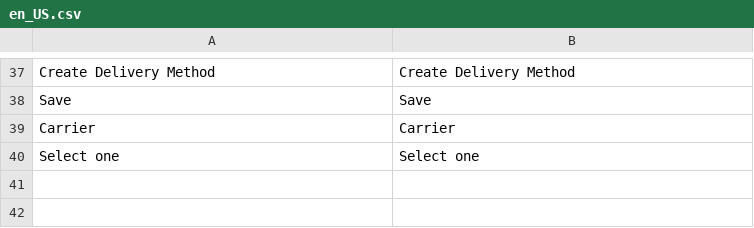
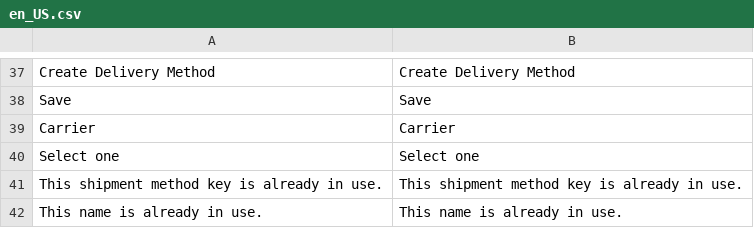
Before and after one commit to spryker/shipment-gui, a CSV file: data/translation/Zed/en_US.csv, drawn as a sheet; only a part is shown, gaps mark what is left out; the diff names each change by its address in the sheet, - before the commit and + after, or states it on an @@ line.

Commit message:
cc-6208 fix translations

```diff
--- a/data/translation/Zed/en_US.csv
+++ b/data/translation/Zed/en_US.csv
+row 41: This shipment method key is already in use. | This shipment method key is already in use.
+row 42: This name is already in use. | This name is already in use.
```
